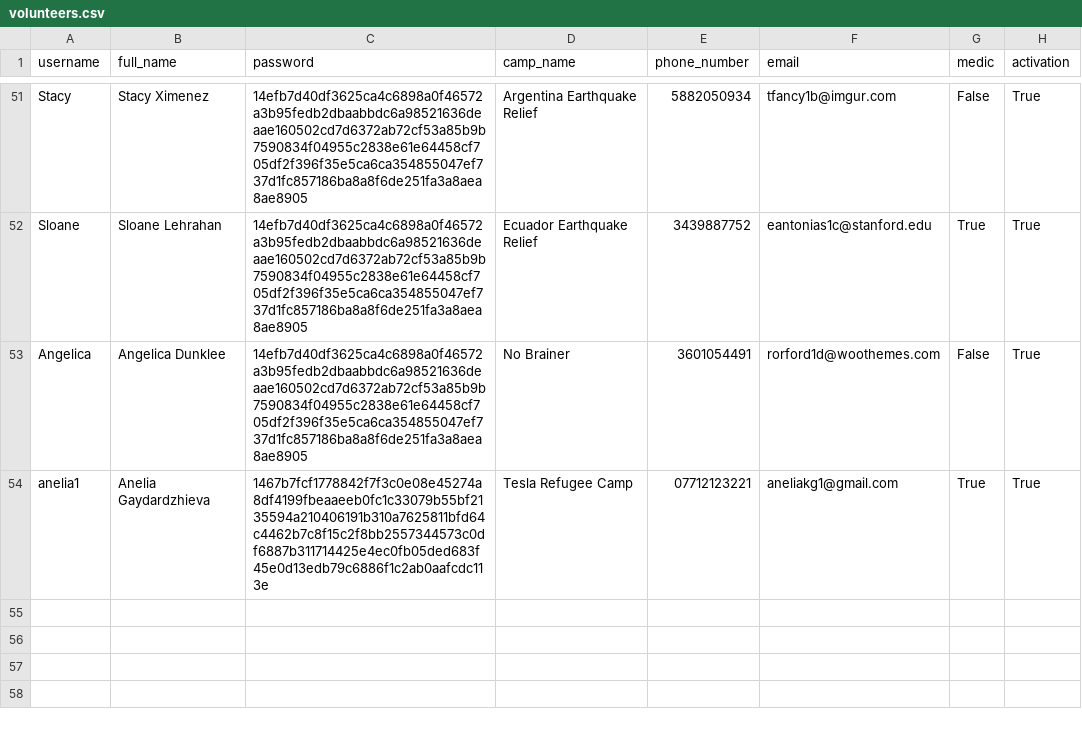
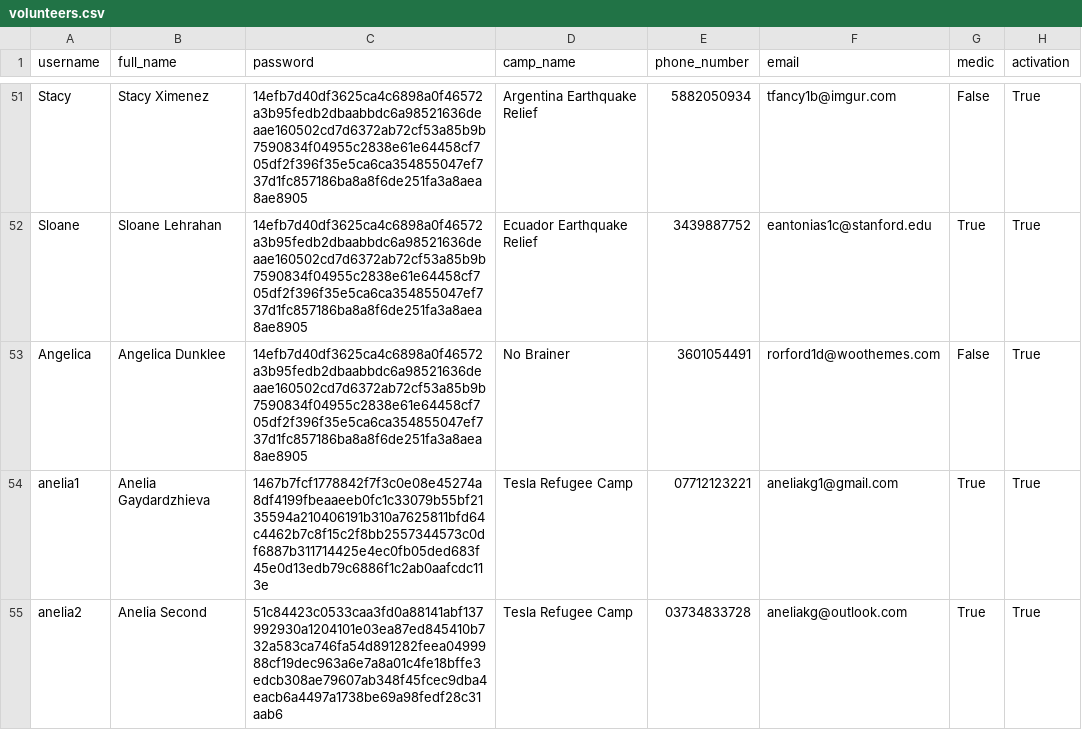
Before and after one commit to tiffgerst/Refugee-Management-System, a CSV file: data/volunteers.csv, drawn as a sheet; only a part is shown, gaps mark what is left out; the diff names each change by its address in the sheet, - before the commit and + after, or states it on an @@ line.

Commit message:
Emails working again

```diff
--- a/data/volunteers.csv
+++ b/data/volunteers.csv
+row 55: anelia2 | Anelia Second | 51c84423c0533caa3fd0a88141abf137992930a1204101e03ea87ed845410b732a583ca746fa54d891282feea0499988cf19dec963a6e7a8a01c4fe18bffe3edcb308ae79607ab348f45fcec9dba4eacb6a4497a1738be69a98fedf28c31aab6 | Tesla Refugee Camp | 03734833728 | aneliakg@outlook.com | True | True
```
Also changed, not shown: data/availability.csv, data/refugees.csv, 1 other file.
